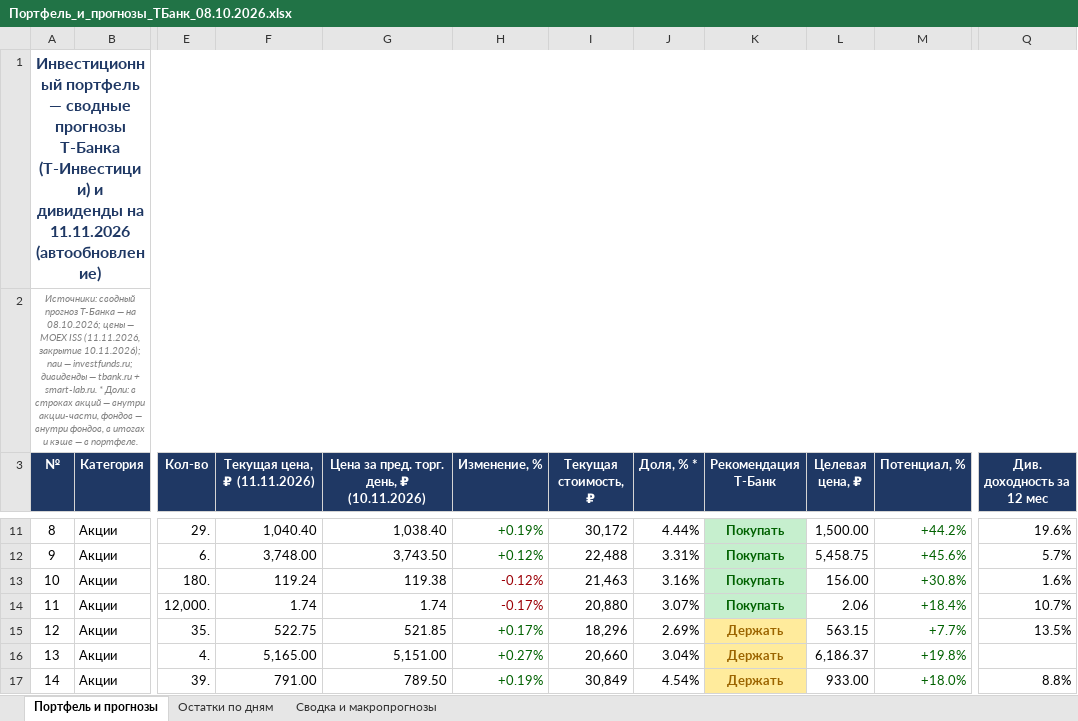
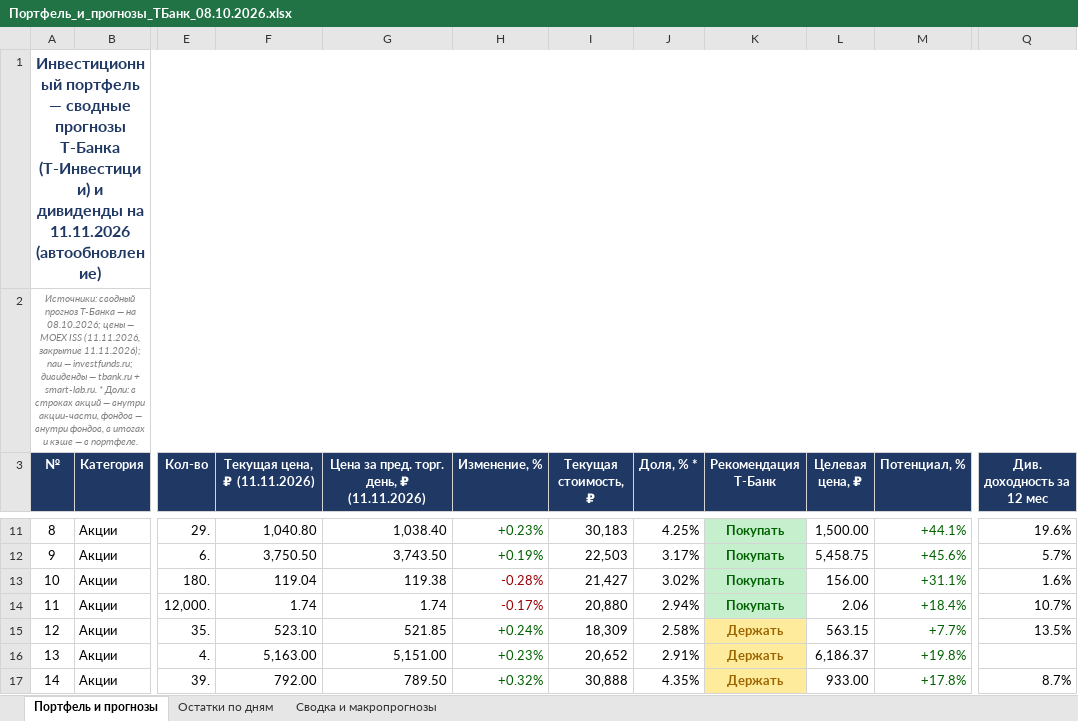
Before and after one commit to Edsonssss/pf-site-1b1590de4c, an Excel workbook: Портфель_и_прогнозы_ТБанк_08.10.2026.xlsx, sheet Портфель и прогнозы, drawn as a sheet; only a part is shown, gaps mark what is left out; values as stored, in another font and other column widths than the file's, no borders; the diff covers the shown part only; the diff names each change by its address in the sheet, - before the commit and + after, or states it on an @@ line.

```diff
--- a/Портфель_и_прогнозы_ТБанк_08.10.2026.xlsx (sheet Портфель и прогнозы)
+++ b/Портфель_и_прогнозы_ТБанк_08.10.2026.xlsx (sheet Портфель и прогнозы)
-A2 (№): …(11.11.2026, закрытие 10.11.2026); паи —…
+A2 (№): …(11.11.2026, закрытие 11.11.2026); паи —…
-G3: Цена за пред. торг. день, ₽ (10.11.2026)
+G3: Цена за пред. торг. день, ₽ (11.11.2026)
-F11 (Текущая цена, ₽ (11.11.2026)): 1,040.40
+F11 (Текущая цена, ₽ (11.11.2026)): 1,040.80
-H11 (Изменение, %): +0.19%
+H11 (Изменение, %): +0.23%
-I11 (Текущая стоимость, ₽): 30,172
+I11 (Текущая стоимость, ₽): 30,183
-J11 (Доля, % *): 4.44%
+J11 (Доля, % *): 4.25%
-M11 (Потенциал, %): +44.2%
+M11 (Потенциал, %): +44.1%
-F12 (Текущая цена, ₽ (11.11.2026)): 3,748.00
+F12 (Текущая цена, ₽ (11.11.2026)): 3,750.50
-H12 (Изменение, %): +0.12%
+H12 (Изменение, %): +0.19%
-I12 (Текущая стоимость, ₽): 22,488
+I12 (Текущая стоимость, ₽): 22,503
-J12 (Доля, % *): 3.31%
+J12 (Доля, % *): 3.17%
-F13 (Текущая цена, ₽ (11.11.2026)): 119.24
+F13 (Текущая цена, ₽ (11.11.2026)): 119.04
-H13 (Изменение, %): -0.12%
+H13 (Изменение, %): -0.28%
-I13 (Текущая стоимость, ₽): 21,463
+I13 (Текущая стоимость, ₽): 21,427
-J13 (Доля, % *): 3.16%
+J13 (Доля, % *): 3.02%
-M13 (Потенциал, %): +30.8%
+M13 (Потенциал, %): +31.1%
-J14 (Доля, % *): 3.07%
+J14 (Доля, % *): 2.94%
-F15 (Текущая цена, ₽ (11.11.2026)): 522.75
+F15 (Текущая цена, ₽ (11.11.2026)): 523.10
-H15 (Изменение, %): +0.17%
+H15 (Изменение, %): +0.24%
-I15 (Текущая стоимость, ₽): 18,296
+I15 (Текущая стоимость, ₽): 18,309
-J15 (Доля, % *): 2.69%
+J15 (Доля, % *): 2.58%
-F16 (Текущая цена, ₽ (11.11.2026)): 5,165.00
+F16 (Текущая цена, ₽ (11.11.2026)): 5,163.00
-H16 (Изменение, %): +0.27%
+H16 (Изменение, %): +0.23%
-I16 (Текущая стоимость, ₽): 20,660
+I16 (Текущая стоимость, ₽): 20,652
-J16 (Доля, % *): 3.04%
+J16 (Доля, % *): 2.91%
-F17 (Текущая цена, ₽ (11.11.2026)): 791.00
+F17 (Текущая цена, ₽ (11.11.2026)): 792.00
-H17 (Изменение, %): +0.19%
+H17 (Изменение, %): +0.32%
-I17 (Текущая стоимость, ₽): 30,849
+I17 (Текущая стоимость, ₽): 30,888
-J17 (Доля, % *): 4.54%
+J17 (Доля, % *): 4.35%
-M17 (Потенциал, %): +18.0%
+M17 (Потенциал, %): +17.8%
-Q17 (Див. доходность за 12 мес): 8.8%
+Q17 (Див. доходность за 12 мес): 8.7%
```
Also changed, not shown: 106 edited cells and cell formats elsewhere in this sheet, sheet Сводка и макропрогнозы, sheet Остатки по дням, 4 other files.
